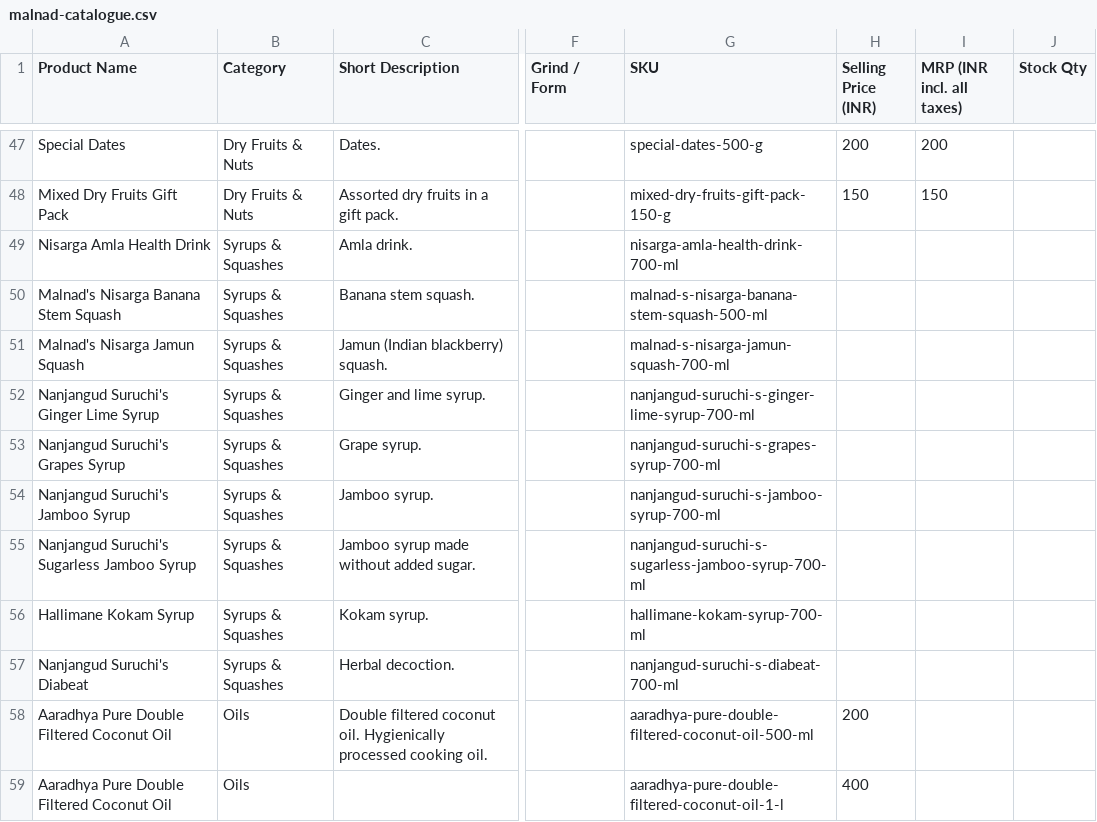
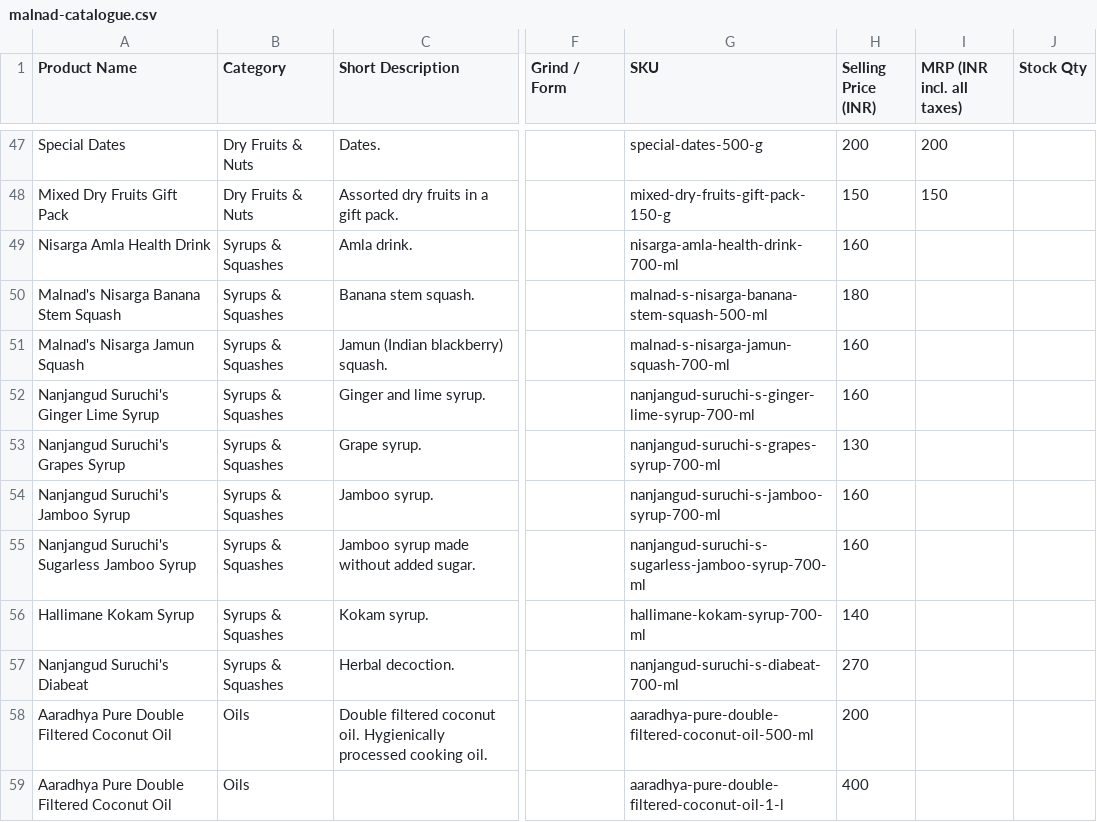
Before and after one commit to jnanottamgy/Dr.Dhanush, a CSV file: catalogue/malnad-catalogue.csv, drawn as a sheet; only a part is shown, gaps mark what is left out; the diff names each change by its address in the sheet, - before the commit and + after, or states it on an @@ line.

```diff
--- a/catalogue/malnad-catalogue.csv
+++ b/catalogue/malnad-catalogue.csv
-H49 (Selling Price (INR)): (empty)
+H49 (Selling Price (INR)): 160
-H50 (Selling Price (INR)): (empty)
+H50 (Selling Price (INR)): 180
-H51:H52 (Selling Price (INR)): (empty)
+H51:H52 (Selling Price (INR)): 160
-H53 (Selling Price (INR)): (empty)
+H53 (Selling Price (INR)): 130
-H54:H55 (Selling Price (INR)): (empty)
+H54:H55 (Selling Price (INR)): 160
-H56 (Selling Price (INR)): (empty)
+H56 (Selling Price (INR)): 140
-H57 (Selling Price (INR)): (empty)
+H57 (Selling Price (INR)): 270
```
Also changed, not shown: 3 other files.
